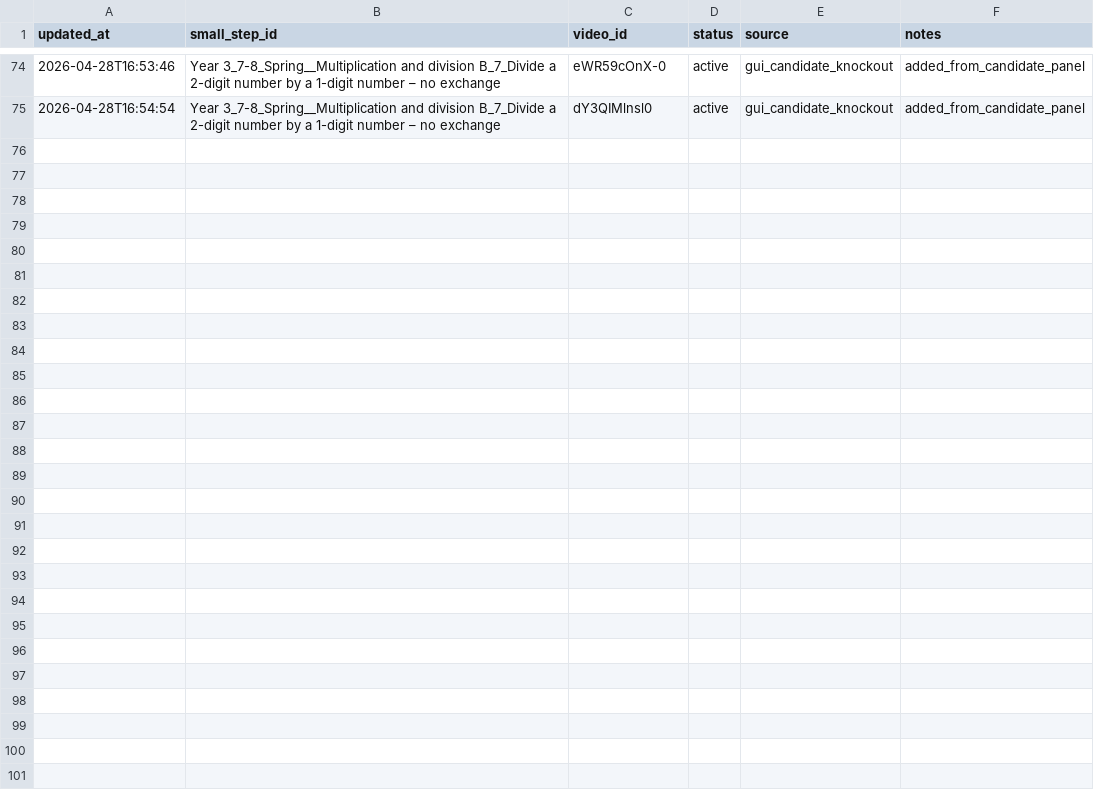
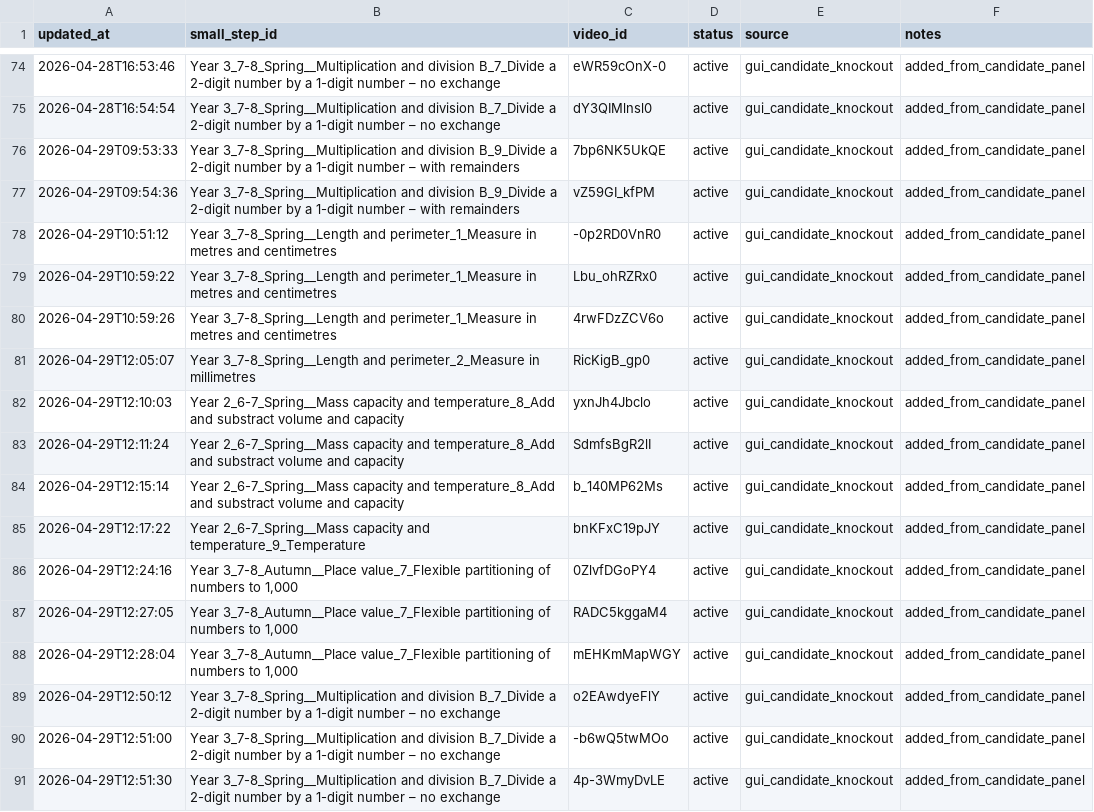
Before and after one commit to johnbrown-png/flipper-lite, a CSV file: qa/step_video_knockouts.csv, drawn as a sheet; only a part is shown, gaps mark what is left out.

```diff
--- a/qa/step_video_knockouts.csv
+++ b/qa/step_video_knockouts.csv
@@ -75 +75,17 @@ updated_at,small_step_id,video_id,status,source,notes
 2026-04-28T16:54:54,Year 3_7-8_Spring__Multiplication and division B_7_Divide a 2-digit number by a 1-digit number – no exchange,dY3QIMlnsl0,active,gui_candidate_knockout,added_from_candidate_panel
+2026-04-29T09:53:33,Year 3_7-8_Spring__Multiplication and division B_9_Divide a 2-digit number by a 1-digit number – with remainders,7bp6NK5UkQE,active,gui_candidate_knockout,added_from_candidate_panel
+2026-04-29T09:54:36,Year 3_7-8_Spring__Multiplication and division B_9_Divide a 2-digit number by a 1-digit number – with remainders,vZ59GI_kfPM,active,gui_candidate_knockout,added_from_candidate_panel
+2026-04-29T10:51:12,Year 3_7-8_Spring__Length and perimeter_1_Measure in metres and centimetres,-0p2RD0VnR0,active,gui_candidate_knockout,added_from_candidate_panel
+2026-04-29T10:59:22,Year 3_7-8_Spring__Length and perimeter_1_Measure in metres and centimetres,Lbu_ohRZRx0,active,gui_candidate_knockout,added_from_candidate_panel
+2026-04-29T10:59:26,Year 3_7-8_Spring__Length and perimeter_1_Measure in metres and centimetres,4rwFDzZCV6o,active,gui_candidate_knockout,added_from_candidate_panel
+2026-04-29T12:05:07,Year 3_7-8_Spring__Length and perimeter_2_Measure in millimetres,RicKigB_gp0,active,gui_candidate_knockout,added_from_candidate_panel
+2026-04-29T12:10:03,Year 2_6-7_Spring__Mass capacity and temperature_8_Add and substract volume and capacity,yxnJh4Jbclo,active,gui_candidate_knockout,added_from_candidate_panel
+2026-04-29T12:11:24,Year 2_6-7_Spring__Mass capacity and temperature_8_Add and substract volume and capacity,SdmfsBgR2lI,active,gui_candidate_knockout,added_from_candidate_panel
+2026-04-29T12:15:14,Year 2_6-7_Spring__Mass capacity and temperature_8_Add and substract volume and capacity,b_140MP62Ms,active,gui_candidate_knockout,added_from_candidate_panel
+2026-04-29T12:17:22,Year 2_6-7_Spring__Mass capacity and temperature_9_Temperature,bnKFxC19pJY,active,gui_candidate_knockout,added_from_candidate_panel
+2026-04-29T12:24:16,"Year 3_7-8_Autumn__Place value_7_Flexible partitioning of numbers to 1,000",0ZlvfDGoPY4,active,gui_candidate_knockout,added_from_candidate_panel
+2026-04-29T12:27:05,"Year 3_7-8_Autumn__Place value_7_Flexible partitioning of numbers to 1,000",RADC5kggaM4,active,gui_candidate_knockout,added_from_candidate_panel
+2026-04-29T12:28:04,"Year 3_7-8_Autumn__Place value_7_Flexible partitioning of numbers to 1,000",mEHKmMapWGY,active,gui_candidate_knockout,added_from_candidate_panel
+2026-04-29T12:50:12,Year 3_7-8_Spring__Multiplication and division B_7_Divide a 2-digit number by a 1-digit number – no exchange,o2EAwdyeFlY,active,gui_candidate_knockout,added_from_candidate_panel
+2026-04-29T12:51:00,Year 3_7-8_Spring__Multiplication and division B_7_Divide a 2-digit number by a 1-digit number – no exchange,-b6wQ5twMOo,active,gui_candidate_knockout,added_from_candidate_panel
+2026-04-29T12:51:30,Year 3_7-8_Spring__Multiplication and division B_7_Divide a 2-digit number by a 1-digit number – no exchange,4p-3WmyDvLE,active,gui_candidate_knockout,added_from_candidate_panel
```
Also changed, not shown: qa/manual_precomputed_overrides.csv, qa/ss_desc_validated_overrides.csv, 4 other files.
